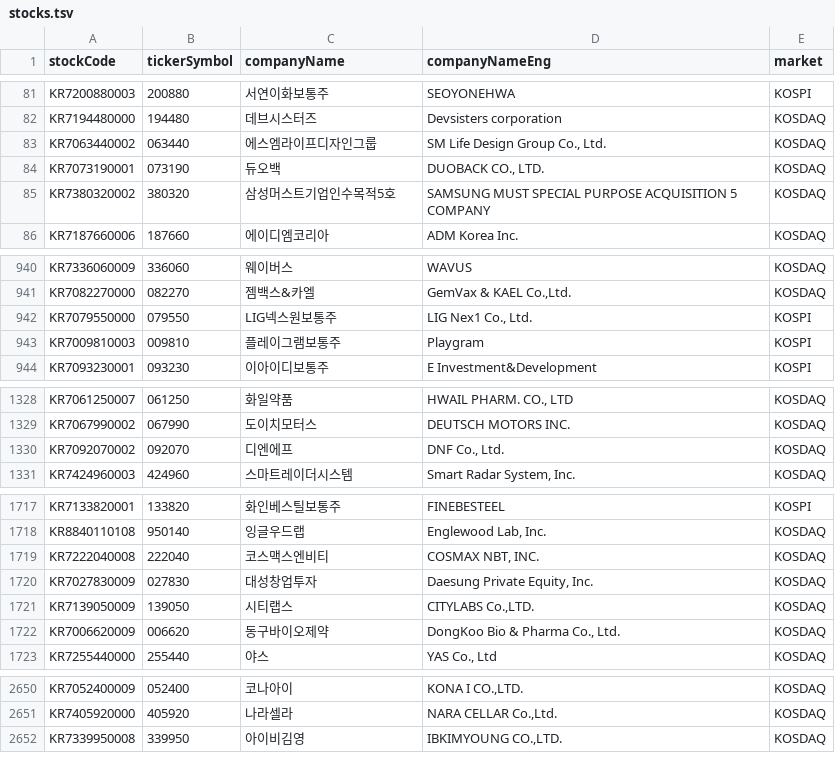
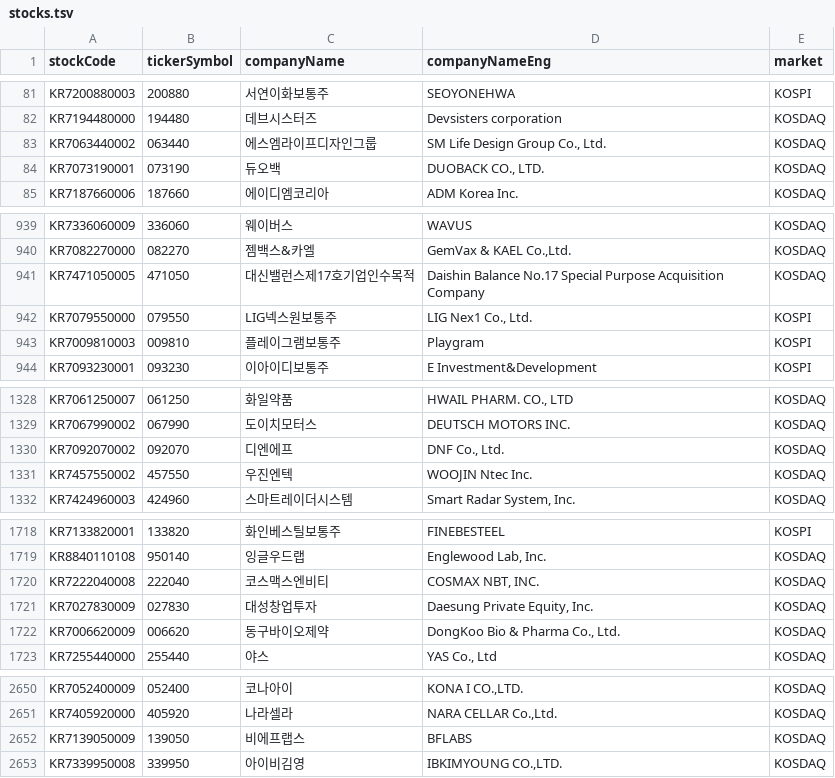
Before and after one commit to fine-ants/backend, a TSV file: src/main/resources/stocks.tsv, drawn as a sheet; only a part is shown, gaps mark what is left out.

```diff
--- a/src/main/resources/stocks.tsv
+++ b/src/main/resources/stocks.tsv
@@ -84,3 +84,2 @@ KR7063440002	063440	에스엠라이프디자인그룹	SM Life Design Group Co.,
 KR7073190001	073190	듀오백	DUOBACK CO., LTD.	KOSDAQ
-KR7380320002	380320	삼성머스트기업인수목적5호	SAMSUNG MUST SPECIAL PURPOSE ACQUISITION 5 COMPANY	KOSDAQ
 KR7187660006	187660	에이디엠코리아	ADM Korea Inc.	KOSDAQ
@@ -941,2 +940,3 @@ KR7336060009	336060	웨이버스	WAVUS	KOSDAQ
 KR7082270000	082270	젬백스&카엘	GemVax & KAEL Co.,Ltd.	KOSDAQ
+KR7471050005	471050	대신밸런스제17호기업인수목적	Daishin Balance No.17 Special Purpose Acquisition Company	KOSDAQ
 KR7079550000	079550	LIG넥스원보통주	LIG Nex1 Co., Ltd.	KOSPI
@@ -1330,2 +1330,3 @@ KR7067990002	067990	도이치모터스	DEUTSCH MOTORS INC.	KOSDAQ
 KR7092070002	092070	디엔에프	DNF Co., Ltd.	KOSDAQ
+KR7457550002	457550	우진엔텍	WOOJIN Ntec Inc.	KOSDAQ
 KR7424960003	424960	스마트레이더시스템	Smart Radar System, Inc.	KOSDAQ
@@ -1720,3 +1721,2 @@ KR7222040008	222040	코스맥스엔비티	COSMAX NBT, INC.	KOSDAQ
 KR7027830009	027830	대성창업투자	Daesung Private Equity, Inc.	KOSDAQ
-KR7139050009	139050	시티랩스	CITYLABS Co.,LTD.	KOSDAQ
 KR7006620009	006620	동구바이오제약	DongKoo Bio & Pharma Co., Ltd.	KOSDAQ
@@ -2651,2 +2651,3 @@ KR7052400009	052400	코나아이	KONA I CO.,LTD.	KOSDAQ
 KR7405920000	405920	나라셀라	NARA CELLAR Co.,Ltd.	KOSDAQ
+KR7139050009	139050	비에프랩스	BFLABS	KOSDAQ
 KR7339950008	339950	아이비김영	IBKIMYOUNG CO.,LTD.	KOSDAQ
```
Also changed, not shown: 5 other files.
